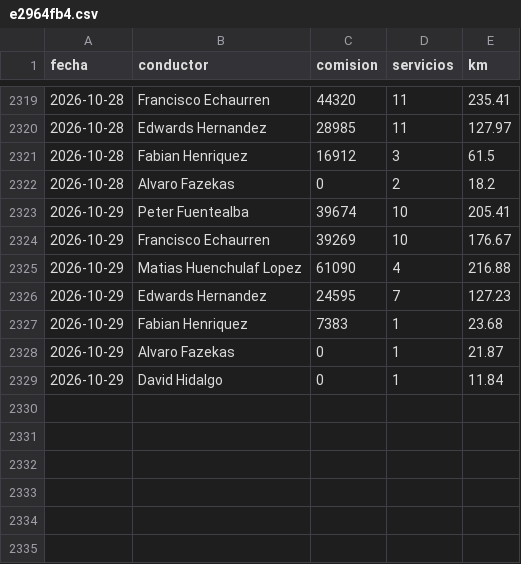
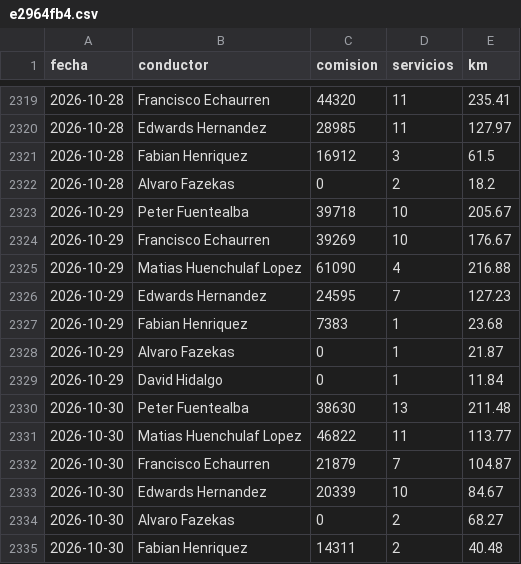
Before and after one commit to rubness007/qz-13a41abc58, a CSV file: e2964fb4.csv, drawn as a sheet; only a part is shown, gaps mark what is left out.

Commit message:
Reporte 2026-10-30

```diff
--- a/e2964fb4.csv
+++ b/e2964fb4.csv
@@ -2322,3 +2322,3 @@ fecha,conductor,comision,servicios,km
 2026-10-28,Alvaro Fazekas,0,2,18.2
-2026-10-29,Peter Fuentealba,39674,10,205.41
+2026-10-29,Peter Fuentealba,39718,10,205.67
 2026-10-29,Francisco Echaurren,39269,10,176.67
@@ -2329 +2329,7 @@ fecha,conductor,comision,servicios,km
 2026-10-29,David Hidalgo,0,1,11.84
+2026-10-30,Peter Fuentealba,38630,13,211.48
+2026-10-30,Matias Huenchulaf Lopez,46822,11,113.77
+2026-10-30,Francisco Echaurren,21879,7,104.87
+2026-10-30,Edwards Hernandez,20339,10,84.67
+2026-10-30,Alvaro Fazekas,0,2,68.27
+2026-10-30,Fabian Henriquez,14311,2,40.48
```
